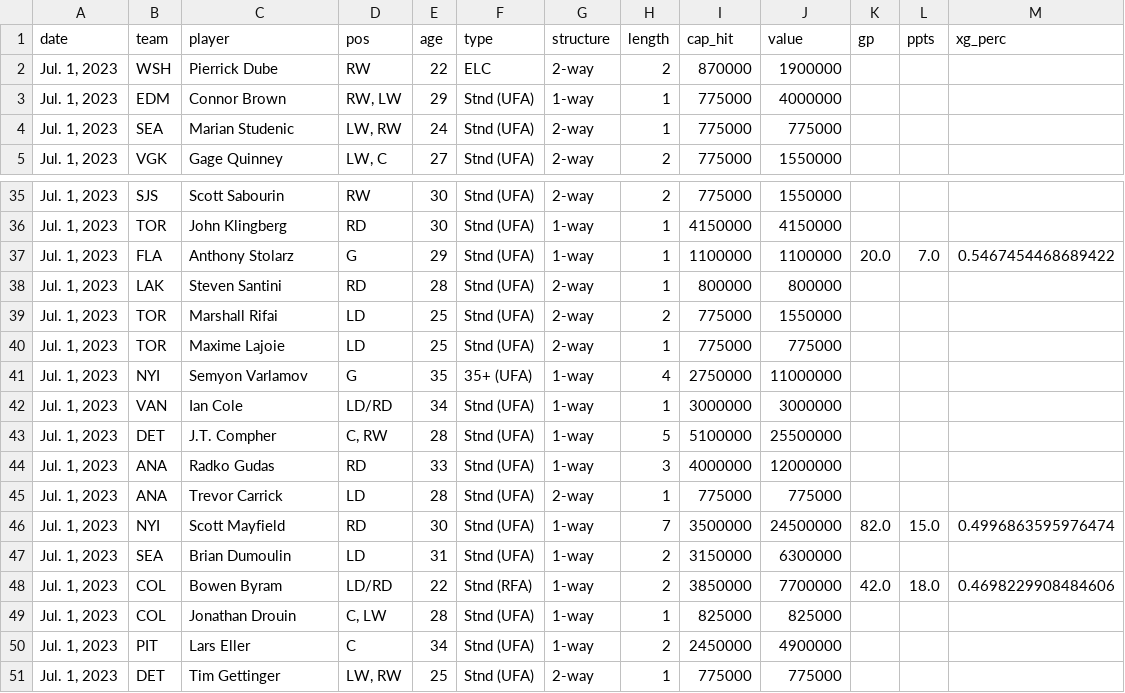
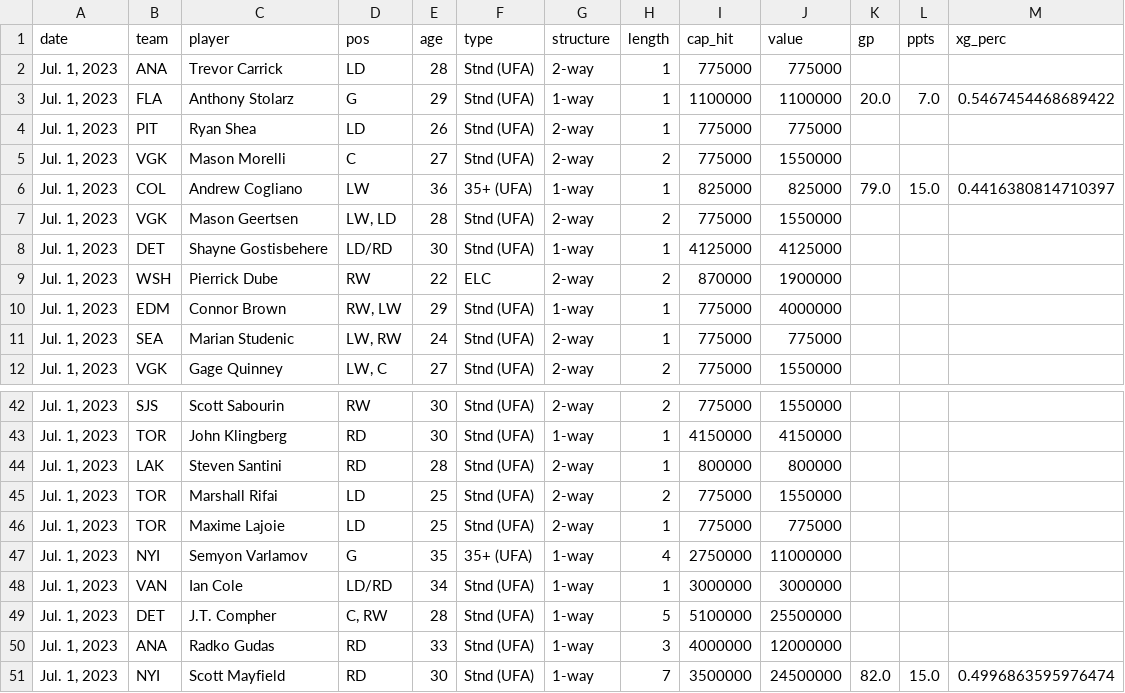
Before and after one commit to cassario/matchupData, a CSV file: signings.csv, drawn as a sheet; only a part is shown, gaps mark what is left out.

```diff
--- a/signings.csv
+++ b/signings.csv
@@ -1,2 +1,9 @@
 date,team,player,pos,age,type,structure,length,cap_hit,value,gp,ppts,xg_perc
+"Jul. 1, 2023",ANA,Trevor Carrick,LD,28,Stnd (UFA),2-way,1,775000,775000,,,
+"Jul. 1, 2023",FLA,Anthony Stolarz,G,29,Stnd (UFA),1-way,1,1100000,1100000,20.0,7.0,0.5467454468689422
+"Jul. 1, 2023",PIT,Ryan Shea,LD,26,Stnd (UFA),2-way,1,775000,775000,,,
+"Jul. 1, 2023",VGK,Mason Morelli,C,27,Stnd (UFA),2-way,2,775000,1550000,,,
+"Jul. 1, 2023",COL,Andrew Cogliano,LW,36,35+ (UFA),1-way,1,825000,825000,79.0,15.0,0.4416380814710397
+"Jul. 1, 2023",VGK,Mason Geertsen,"LW, LD",28,Stnd (UFA),2-way,2,775000,1550000,,,
+"Jul. 1, 2023",DET,Shayne Gostisbehere,LD/RD,30,Stnd (UFA),1-way,1,4125000,4125000,,,
 "Jul. 1, 2023",WSH,Pierrick Dube,RW,22,ELC,2-way,2,870000,1900000,,,
@@ -36,3 +43,2 @@ date,team,player,pos,age,type,structure,length,cap_hit,value,gp,ppts,xg_perc
 "Jul. 1, 2023",TOR,John Klingberg,RD,30,Stnd (UFA),1-way,1,4150000,4150000,,,
-"Jul. 1, 2023",FLA,Anthony Stolarz,G,29,Stnd (UFA),1-way,1,1100000,1100000,20.0,7.0,0.5467454468689422
 "Jul. 1, 2023",LAK,Steven Santini,RD,28,Stnd (UFA),2-way,1,800000,800000,,,
@@ -44,8 +50,2 @@ date,team,player,pos,age,type,structure,length,cap_hit,value,gp,ppts,xg_perc
 "Jul. 1, 2023",ANA,Radko Gudas,RD,33,Stnd (UFA),1-way,3,4000000,12000000,,,
-"Jul. 1, 2023",ANA,Trevor Carrick,LD,28,Stnd (UFA),2-way,1,775000,775000,,,
 "Jul. 1, 2023",NYI,Scott Mayfield,RD,30,Stnd (UFA),1-way,7,3500000,24500000,82.0,15.0,0.4996863595976474
-"Jul. 1, 2023",SEA,Brian Dumoulin,LD,31,Stnd (UFA),1-way,2,3150000,6300000,,,
-"Jul. 1, 2023",COL,Bowen Byram,LD/RD,22,Stnd (RFA),1-way,2,3850000,7700000,42.0,18.0,0.4698229908484606
-"Jul. 1, 2023",COL,Jonathan Drouin,"C, LW",28,Stnd (UFA),1-way,1,825000,825000,,,
-"Jul. 1, 2023",PIT,Lars Eller,C,34,Stnd (UFA),1-way,2,2450000,4900000,,,
-"Jul. 1, 2023",DET,Tim Gettinger,"LW, RW",25,Stnd (UFA),2-way,1,775000,775000,,,
```
Also changed, not shown: scratches.csv.
